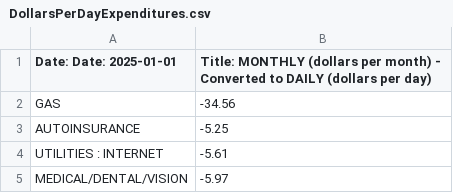
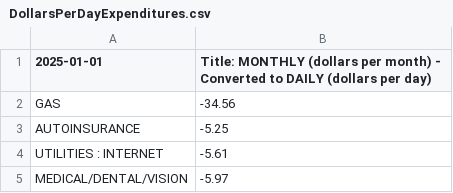
Before and after one commit to jbyrnescu/finance, a CSV file: DollarsPerDayExpenditures.csv, drawn as a sheet; only a part is shown.

Commit message:
added latest DollarsPerDayExpenditures.csv; changed MnthlyToDrsPD.pl to print like pieChart.csv for better comparison; clarified ideasForImprovement.txt

```diff
--- a/DollarsPerDayExpenditures.csv
+++ b/DollarsPerDayExpenditures.csv
@@ -1,2 +1,2 @@
-Date: Date: 2025-01-01  , Title: MONTHLY (dollars per month) - Converted to DAILY (dollars per day)
+2025-01-01, Title: MONTHLY (dollars per month) - Converted to DAILY (dollars per day)
 GAS,-34.56
```
Also changed, not shown: 2 other files.
